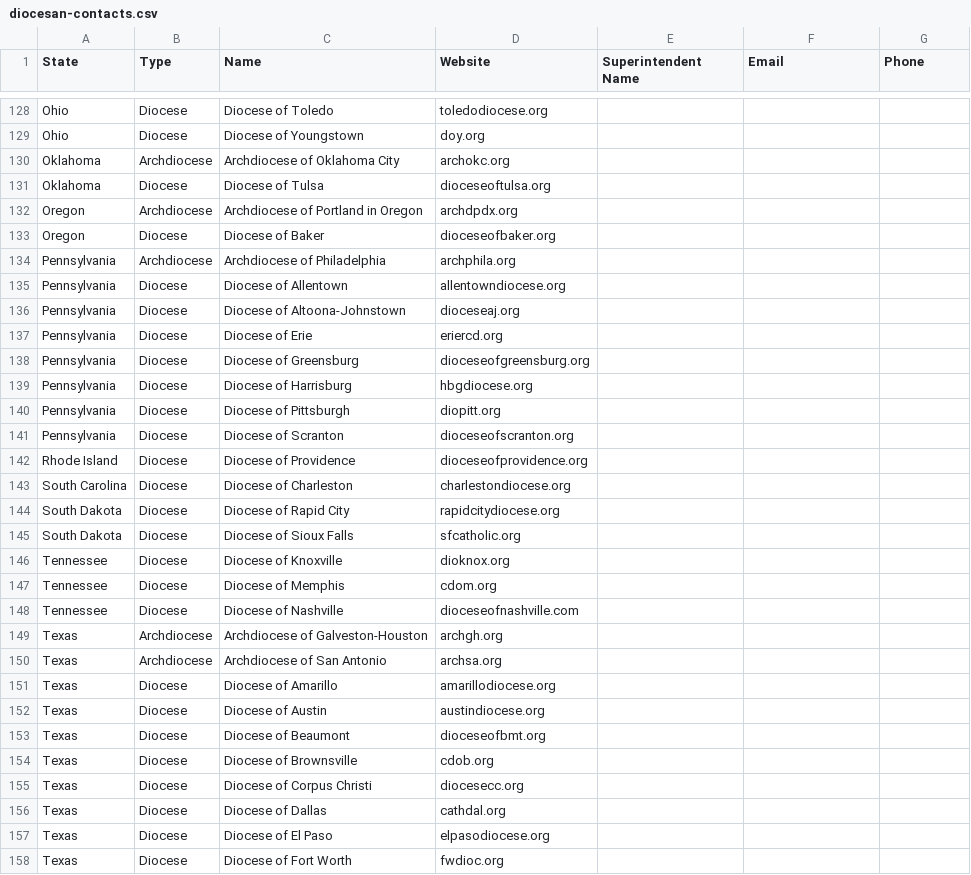
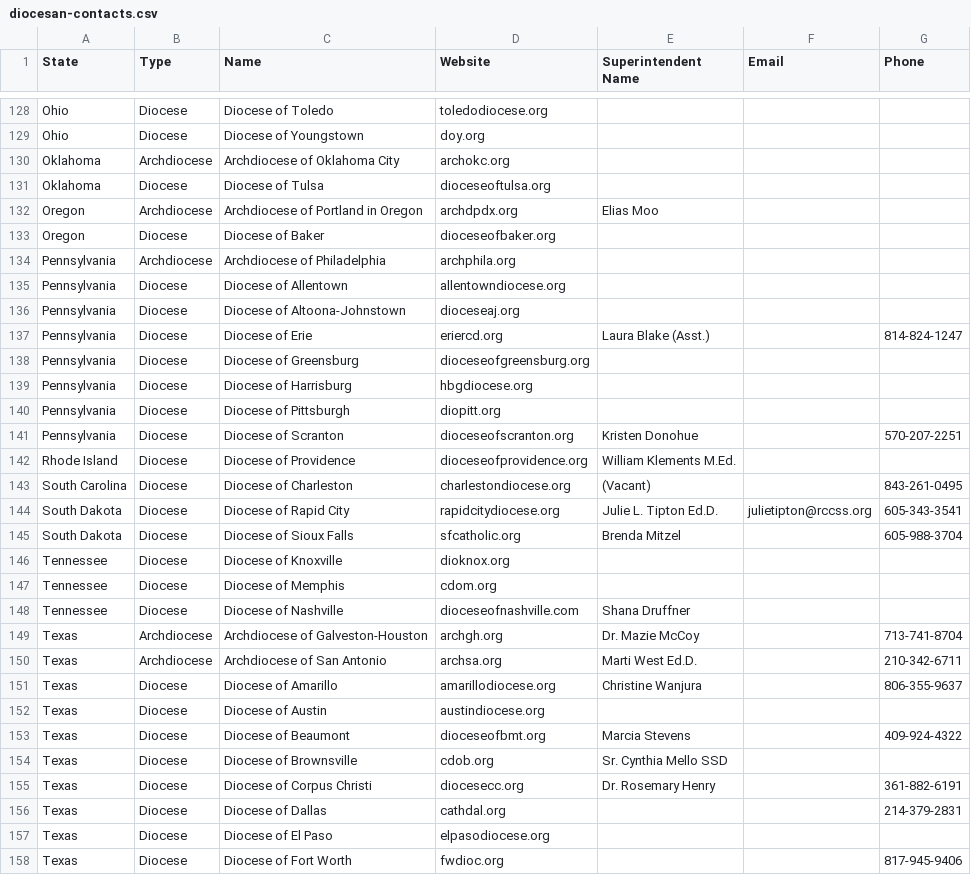
Before and after one commit to Cascone96/seton-educational-services, a CSV file: diocesan-contacts.csv, drawn as a sheet; only a part is shown, gaps mark what is left out; the diff covers the shown part only.

```diff
--- a/diocesan-contacts.csv
+++ b/diocesan-contacts.csv
@@ -131,3 +131,3 @@ Oklahoma,Archdiocese,Archdiocese of Oklahoma City,archokc.org,,,
 Oklahoma,Diocese,Diocese of Tulsa,dioceseoftulsa.org,,,
-Oregon,Archdiocese,Archdiocese of Portland in Oregon,archdpdx.org,,,
+Oregon,Archdiocese,Archdiocese of Portland in Oregon,archdpdx.org,Elias Moo,,
 Oregon,Diocese,Diocese of Baker,dioceseofbaker.org,,,
@@ -136,3 +136,3 @@ Pennsylvania,Diocese,Diocese of Allentown,allentowndiocese.org,,,
 Pennsylvania,Diocese,Diocese of Altoona-Johnstown,dioceseaj.org,,,
-Pennsylvania,Diocese,Diocese of Erie,eriercd.org,,,
+Pennsylvania,Diocese,Diocese of Erie,eriercd.org,Laura Blake (Asst.),,814-824-1247
 Pennsylvania,Diocese,Diocese of Greensburg,dioceseofgreensburg.org,,,
@@ -140,19 +140,19 @@ Pennsylvania,Diocese,Diocese of Harrisburg,hbgdiocese.org,,,
 Pennsylvania,Diocese,Diocese of Pittsburgh,diopitt.org,,,
-Pennsylvania,Diocese,Diocese of Scranton,dioceseofscranton.org,,,
-Rhode Island,Diocese,Diocese of Providence,dioceseofprovidence.org,,,
-South Carolina,Diocese,Diocese of Charleston,charlestondiocese.org,,,
-South Dakota,Diocese,Diocese of Rapid City,rapidcitydiocese.org,,,
-South Dakota,Diocese,Diocese of Sioux Falls,sfcatholic.org,,,
+Pennsylvania,Diocese,Diocese of Scranton,dioceseofscranton.org,Kristen Donohue,,570-207-2251
+Rhode Island,Diocese,Diocese of Providence,dioceseofprovidence.org,William Klements M.Ed.,,
+South Carolina,Diocese,Diocese of Charleston,charlestondiocese.org,(Vacant),,843-261-0495
+South Dakota,Diocese,Diocese of Rapid City,rapidcitydiocese.org,Julie L. Tipton Ed.D.,julietipton@rccss.org,605-343-3541
+South Dakota,Diocese,Diocese of Sioux Falls,sfcatholic.org,Brenda Mitzel,,605-988-3704
 Tennessee,Diocese,Diocese of Knoxville,dioknox.org,,,
 Tennessee,Diocese,Diocese of Memphis,cdom.org,,,
-Tennessee,Diocese,Diocese of Nashville,dioceseofnashville.com,,,
-Texas,Archdiocese,Archdiocese of Galveston-Houston,archgh.org,,,
-Texas,Archdiocese,Archdiocese of San Antonio,archsa.org,,,
-Texas,Diocese,Diocese of Amarillo,amarillodiocese.org,,,
+Tennessee,Diocese,Diocese of Nashville,dioceseofnashville.com,Shana Druffner,,
+Texas,Archdiocese,Archdiocese of Galveston-Houston,archgh.org,Dr. Mazie McCoy,,713-741-8704
+Texas,Archdiocese,Archdiocese of San Antonio,archsa.org,Marti West Ed.D.,,210-342-6711
+Texas,Diocese,Diocese of Amarillo,amarillodiocese.org,Christine Wanjura,,806-355-9637
 Texas,Diocese,Diocese of Austin,austindiocese.org,,,
-Texas,Diocese,Diocese of Beaumont,dioceseofbmt.org,,,
-Texas,Diocese,Diocese of Brownsville,cdob.org,,,
-Texas,Diocese,Diocese of Corpus Christi,diocesecc.org,,,
-Texas,Diocese,Diocese of Dallas,cathdal.org,,,
+Texas,Diocese,Diocese of Beaumont,dioceseofbmt.org,Marcia Stevens,,409-924-4322
+Texas,Diocese,Diocese of Brownsville,cdob.org,Sr. Cynthia Mello SSD,,
+Texas,Diocese,Diocese of Corpus Christi,diocesecc.org,Dr. Rosemary Henry,,361-882-6191
+Texas,Diocese,Diocese of Dallas,cathdal.org,,,214-379-2831
 Texas,Diocese,Diocese of El Paso,elpasodiocese.org,,,
-Texas,Diocese,Diocese of Fort Worth,fwdioc.org,,,
+Texas,Diocese,Diocese of Fort Worth,fwdioc.org,,,817-945-9406
```
Also changed, not shown: 100 edited cells elsewhere in this file.
